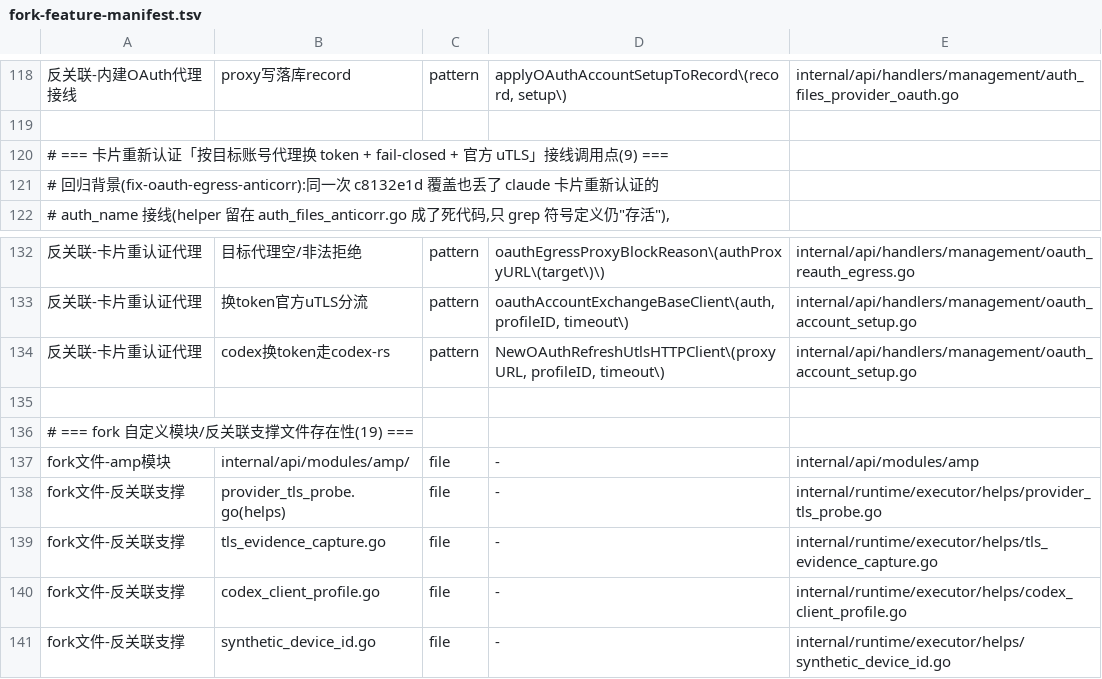
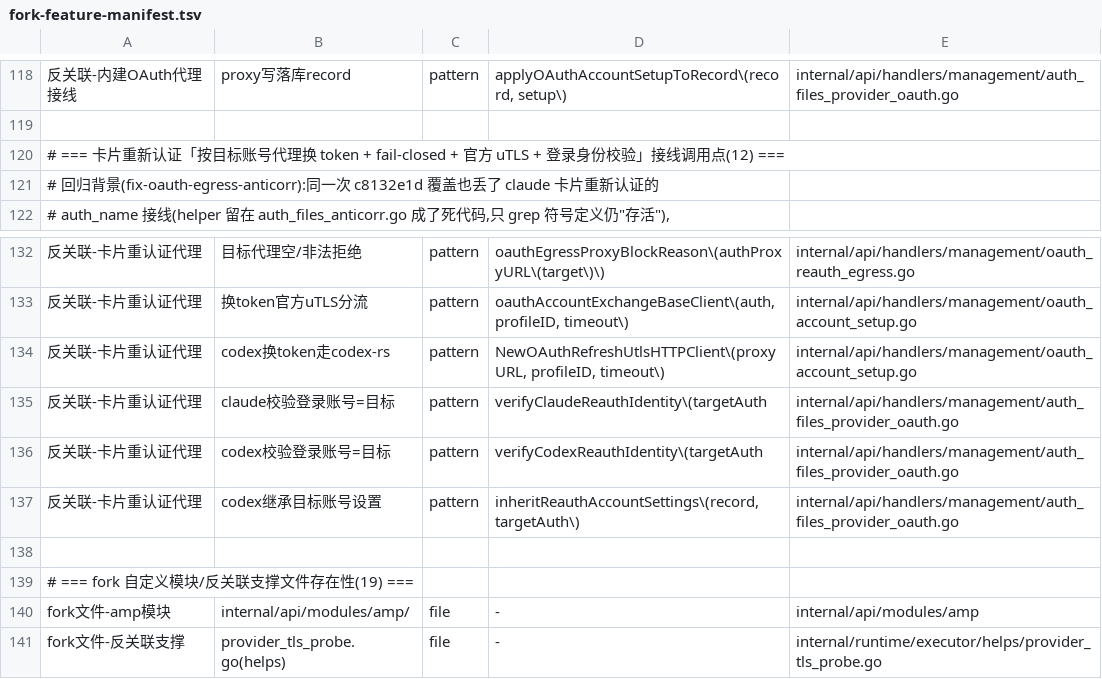
Before and after one commit to 0xTract0r/CLIProxyAPIPlus, a TSV file: scripts/upstream-sync/fork-feature-manifest.tsv, drawn as a sheet; only a part is shown, gaps mark what is left out; the shorter side is filled out with more unchanged rows; the diff names each change by its address in the sheet, - before the commit and + after, or states it on an @@ line.

```diff
--- a/scripts/upstream-sync/fork-feature-manifest.tsv
+++ b/scripts/upstream-sync/fork-feature-manifest.tsv
-A120: …官方 uTLS」接线调用点(9) ===
+A120: …官方 uTLS + 登录身份校验」接线调用点(12) ===
+row 135: 反关联-卡片重认证代理 | claude校验登录账号=目标 | pattern | verifyClaudeReauthIdentity\(targetAuth | internal/api/handlers/management/auth_files_provider_oauth.go
+row 136: 反关联-卡片重认证代理 | codex校验登录账号=目标 | pattern | verifyCodexReauthIdentity\(targetAuth | internal/api/handlers/management/auth_files_provider_oauth.go
+row 137: 反关联-卡片重认证代理 | codex继承目标账号设置 | pattern | inheritReauthAccountSettings\(record, targetAuth\) | internal/api/handlers/management/auth_files_provider_oauth.go
```
Also changed, not shown: 3 other files.
